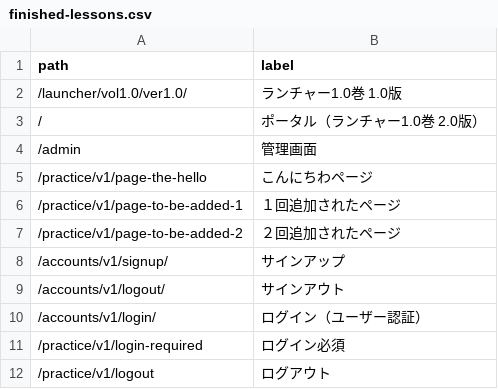
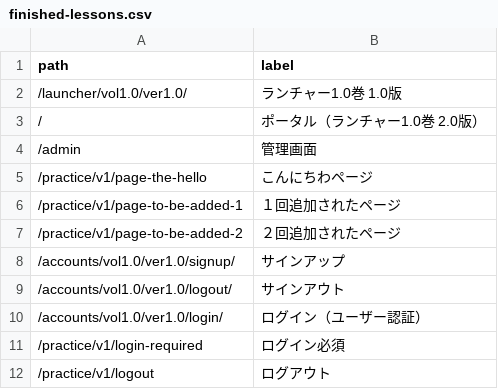
Before and after one commit to muzudho/django-practice2, a CSV file: src1/apps1/launcher_vol1o0/data/finished-lessons.csv, drawn as a sheet; only a part is shown.

Commit message:
accounts/vol1.0/ver1.0

```diff
--- a/src1/apps1/launcher_vol1o0/data/finished-lessons.csv
+++ b/src1/apps1/launcher_vol1o0/data/finished-lessons.csv
@@ -7,5 +7,5 @@ path,label
 /practice/v1/page-to-be-added-2,２回追加されたページ
-/accounts/v1/signup/,サインアップ
-/accounts/v1/logout/,サインアウト
-/accounts/v1/login/,ログイン（ユーザー認証）
+/accounts/vol1.0/ver1.0/signup/,サインアップ
+/accounts/vol1.0/ver1.0/logout/,サインアウト
+/accounts/vol1.0/ver1.0/login/,ログイン（ユーザー認証）
 /practice/v1/login-required,ログイン必須
```
Also changed, not shown: 12 other files.
